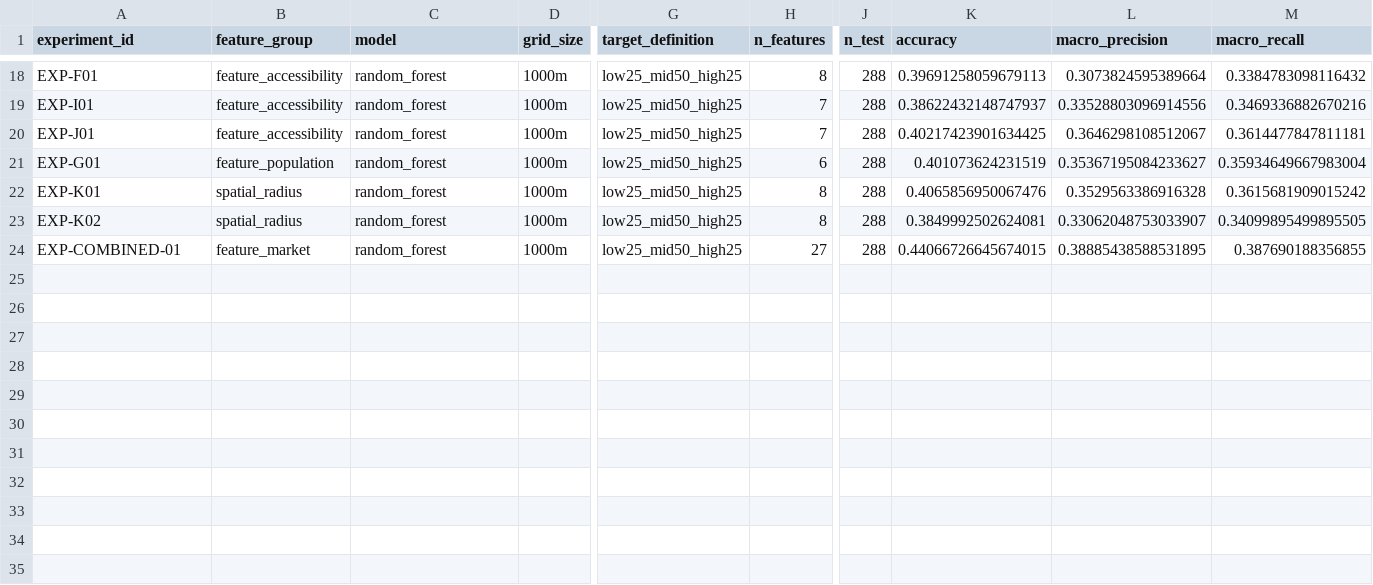
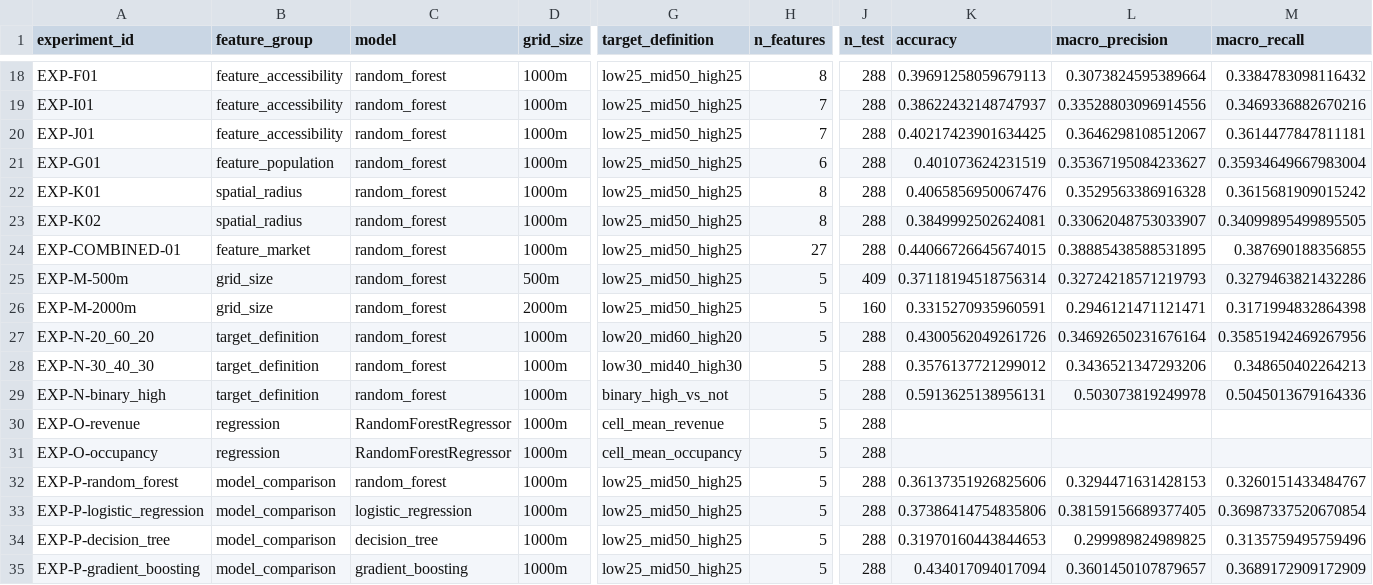
Before and after one commit to kaylubr/laguna-STRDSS, a CSV file: experiments/results.csv, drawn as a sheet; only a part is shown, gaps mark what is left out; rows hold the shown columns only; the diff names each change by its address in the sheet, - before the commit and + after, or states it on an @@ line.

```diff
--- a/experiments/results.csv
+++ b/experiments/results.csv
+row 25: EXP-M-500m | grid_size | random_forest | 500m | low25_mid50_high25 | 5 | 409 | 0.37118194518756314 | 0.32724218571219793 | 0.3279463821432286
+row 26: EXP-M-2000m | grid_size | random_forest | 2000m | low25_mid50_high25 | 5 | 160 | 0.3315270935960591 | 0.2946121471121471 | 0.3171994832864398
+row 27: EXP-N-20_60_20 | target_definition | random_forest | 1000m | low20_mid60_high20 | 5 | 288 | 0.4300562049261726 | 0.34692650231676164 | 0.35851942469267956
+row 28: EXP-N-30_40_30 | target_definition | random_forest | 1000m | low30_mid40_high30 | 5 | 288 | 0.3576137721299012 | 0.3436521347293206 | 0.348650402264213
+row 29: EXP-N-binary_high | target_definition | random_forest | 1000m | binary_high_vs_not | 5 | 288 | 0.5913625138956131 | 0.503073819249978 | 0.5045013679164336
+row 30: EXP-O-revenue | regression | RandomForestRegressor | 1000m | cell_mean_revenue | 5 | 288
+row 31: EXP-O-occupancy | regression | RandomForestRegressor | 1000m | cell_mean_occupancy | 5 | 288
+row 32: EXP-P-random_forest | model_comparison | random_forest | 1000m | low25_mid50_high25 | 5 | 288 | 0.36137351926825606 | 0.3294471631428153 | 0.3260151433484767
+row 33: EXP-P-logistic_regression | model_comparison | logistic_regression | 1000m | low25_mid50_high25 | 5 | 288 | 0.37386414754835806 | 0.38159156689377405 | 0.36987337520670854
+row 34: EXP-P-decision_tree | model_comparison | decision_tree | 1000m | low25_mid50_high25 | 5 | 288 | 0.31970160443844653 | 0.299989824989825 | 0.3135759495759496
+row 35: EXP-P-gradient_boosting | model_comparison | gradient_boosting | 1000m | low25_mid50_high25 | 5 | 288 | 0.434017094017094 | 0.3601450107879657 | 0.3689172909172909
```
Also changed, not shown: 54 other files.
